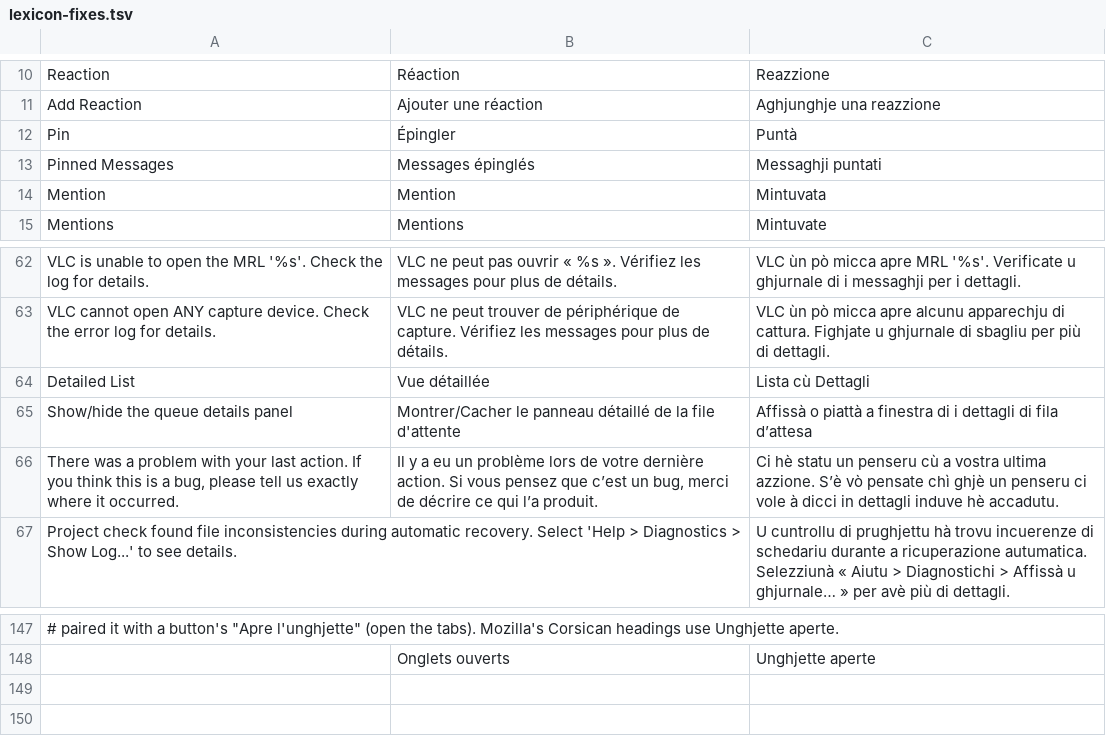
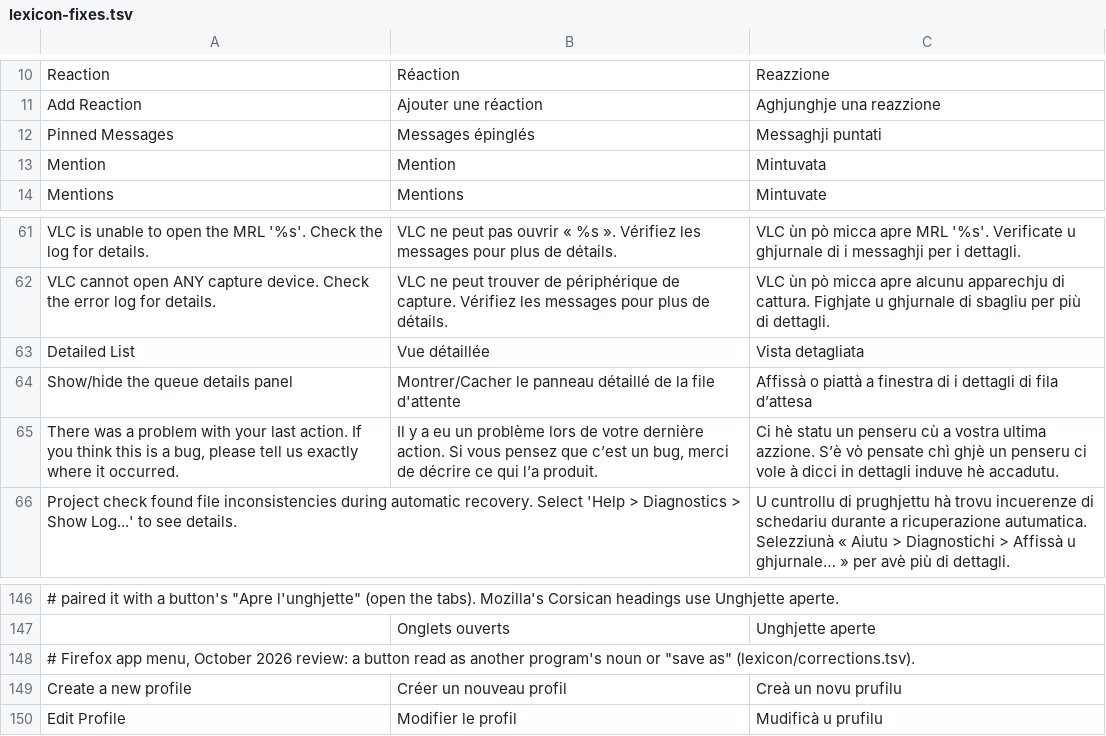
Before and after one commit to Platykalt/corsu, a TSV file: lexicon/lexicon-fixes.tsv, drawn as a sheet; only a part is shown, gaps mark what is left out; removed rows and columns are numbered as before the commit, all else as after; the diff names each change by its address in the sheet, - before the commit and + after, or states it on an @@ line.

```diff
--- a/lexicon/lexicon-fixes.tsv
+++ b/lexicon/lexicon-fixes.tsv
-row 12: Pin | Épingler | Puntà
-C63: Lista cù Dettagli
+C63: Vista detagliata
+row 148: # Firefox app menu, October 2026 review: a button read as another program's noun or "save as" (lexicon/corrections.tsv).
+row 149: Create a new profile | Créer un nouveau profil | Creà un novu prufilu
+row 150: Edit Profile | Modifier le profil | Mudificà u prufilu
```
Also changed, not shown: lexicon/corrections.tsv, lexicon/review-discord-2026-10.tsv, 5 other files.
